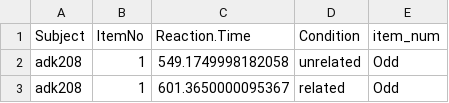
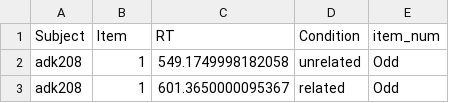
Before and after one commit to fpqq/w, a CSV file: d3.csv, drawn as a sheet; only a part is shown.

Commit message:
Update d3.csv

```diff
--- a/d3.csv
+++ b/d3.csv
@@ -1,2 +1,2 @@
-Subject,ItemNo,Reaction.Time,Condition,item_num
+Subject,Item,RT,Condition,item_num
 adk208,1,549.1749998182058,unrelated,Odd
```
